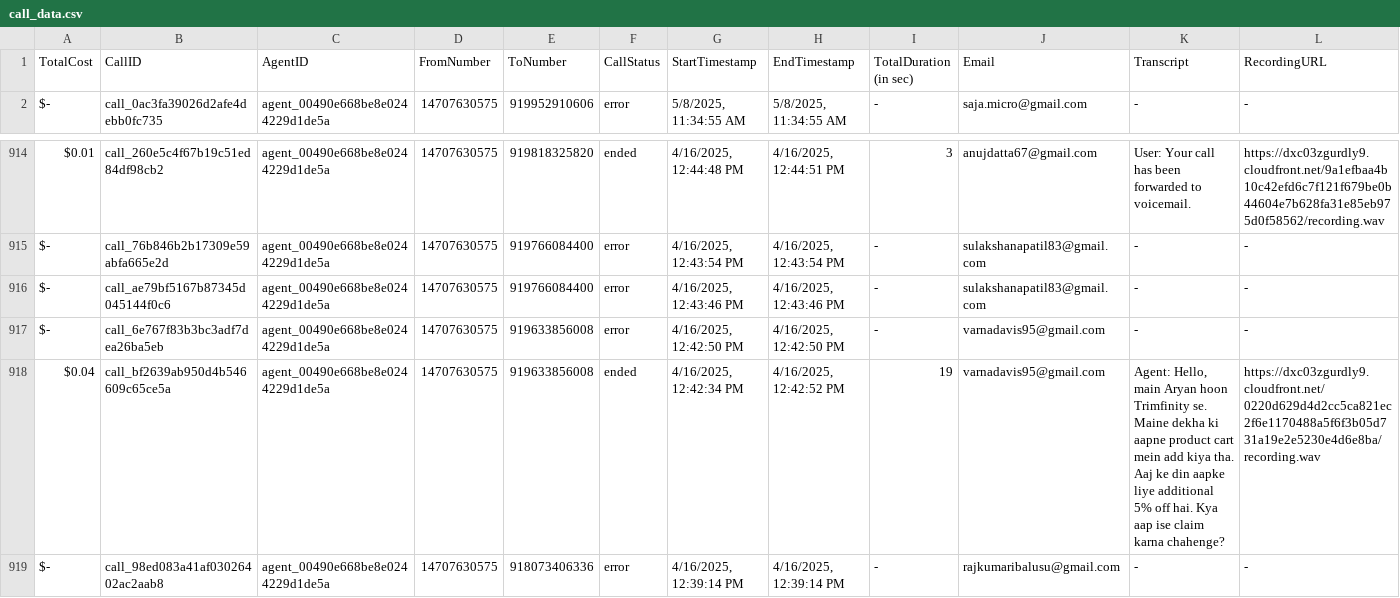
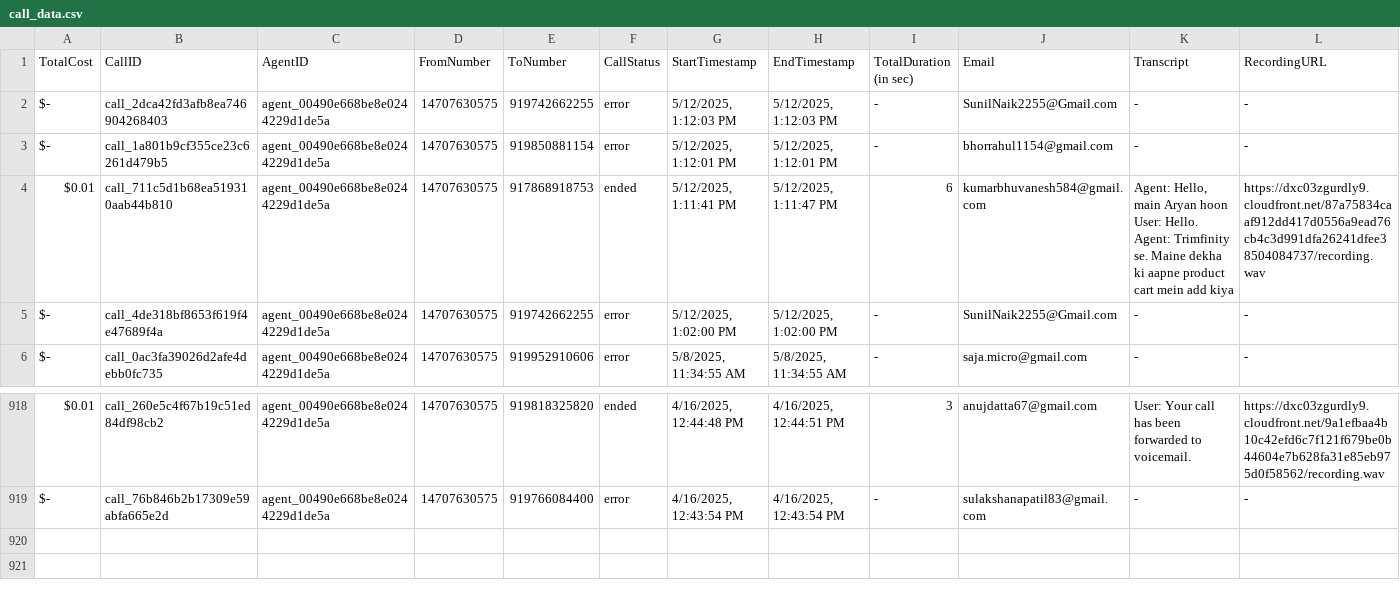
Before and after one commit to Urban-gabru-yog/Trimfinity_Dashboard_1104, a CSV file: data/call_data.csv, drawn as a sheet; only a part is shown, gaps mark what is left out; removed rows and columns are numbered as before the commit, all else as after; rows hold the shown columns only; ↵ is a line break in a cell; the diff names each change by its address in the sheet, - before the commit and + after, or states it on an @@ line.

```diff
--- a/data/call_data.csv
+++ b/data/call_data.csv
+row 2: $- | call_2dca42fd3afb8ea746904268403 | agent_00490e668be8e0244229d1de5a | 14707630575 | 919742662255 | error | 5/12/2025, 1:12:03 PM | 5/12/2025, 1:12:03 PM | - | SunilNaik2255@Gmail.com | - | -
+row 3: $- | call_1a801b9cf355ce23c6261d479b5 | agent_00490e668be8e0244229d1de5a | 14707630575 | 919850881154 | error | 5/12/2025, 1:12:01 PM | 5/12/2025, 1:12:01 PM | - | bhorrahul1154@gmail.com | - | -
+row 4: $0.01 | call_711c5d1b68ea519310aab44b810 | agent_00490e668be8e0244229d1de5a | 14707630575 | 917868918753 | ended | 5/12/2025, 1:11:41 PM | 5/12/2025, 1:11:47 PM | 6 | kumarbhuvanesh584@gmail.com | Agent: Hello, main Aryan hoon ↵ User: Hello. ↵ Agent: Trimfinity se. Maine dekha ki aapne product cart mein add kiya | https://dxc03zgurdly9.cloudfront.net/87a75834caaf912dd417d0556a9ead76cb4c3d991dfa26241dfee38504084737/recording.wav
+row 5: $- | call_4de318bf8653f619f4e47689f4a | agent_00490e668be8e0244229d1de5a | 14707630575 | 919742662255 | error | 5/12/2025, 1:02:00 PM | 5/12/2025, 1:02:00 PM | - | SunilNaik2255@Gmail.com | - | -
-row 916: $- | call_ae79bf5167b87345d045144f0c6 | agent_00490e668be8e0244229d1de5a | 14707630575 | 919766084400 | error | 4/16/2025, 12:43:46 PM | 4/16/2025, 12:43:46 PM | - | sulakshanapatil83@gmail.com | - | -
-row 917: $- | call_6e767f83b3bc3adf7dea26ba5eb | agent_00490e668be8e0244229d1de5a | 14707630575 | 919633856008 | error | 4/16/2025, 12:42:50 PM | 4/16/2025, 12:42:50 PM | - | varnadavis95@gmail.com | - | -
-row 918: $0.04 | call_bf2639ab950d4b546609c65ce5a | agent_00490e668be8e0244229d1de5a | 14707630575 | 919633856008 | ended | 4/16/2025, 12:42:34 PM | 4/16/2025, 12:42:52 PM | 19 | varnadavis95@gmail.com | Agent: Hello, main Aryan hoon Trimfinity se. Maine dekha ki aapne product cart mein add kiya tha. Aaj ke din aapke liye additional 5% off hai. Kya aap ise claim karna chahenge? | https://dxc03zgurdly9.cloudfront.net/0220d629d4d2cc5ca821ec2f6e1170488a5f6f3b05d731a19e2e5230e4d6e8ba/recording.wav
-row 919: $- | call_98ed083a41af03026402ac2aab8 | agent_00490e668be8e0244229d1de5a | 14707630575 | 918073406336 | error | 4/16/2025, 12:39:14 PM | 4/16/2025, 12:39:14 PM | - | rajkumaribalusu@gmail.com | - | -
```
Also changed, not shown: data/merged_data.csv.
